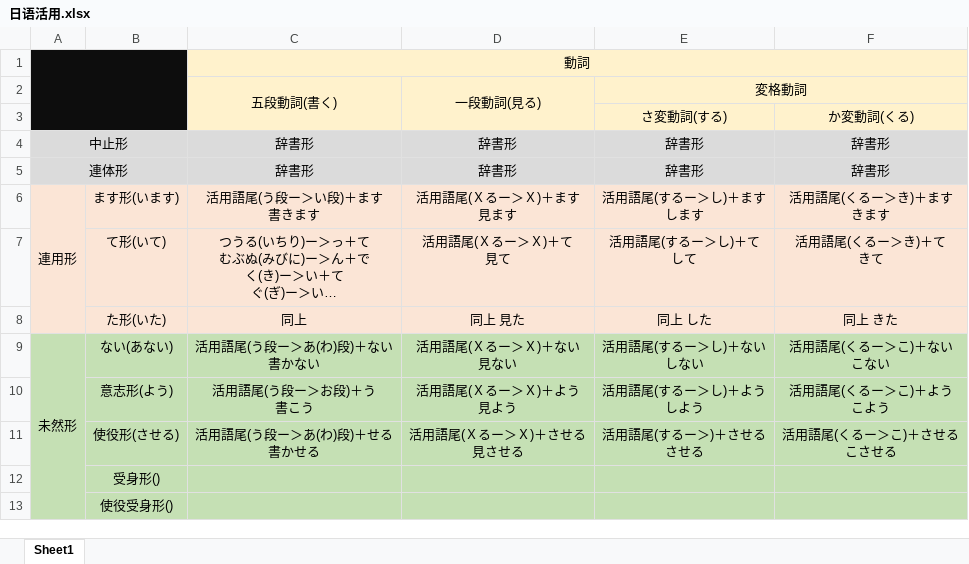
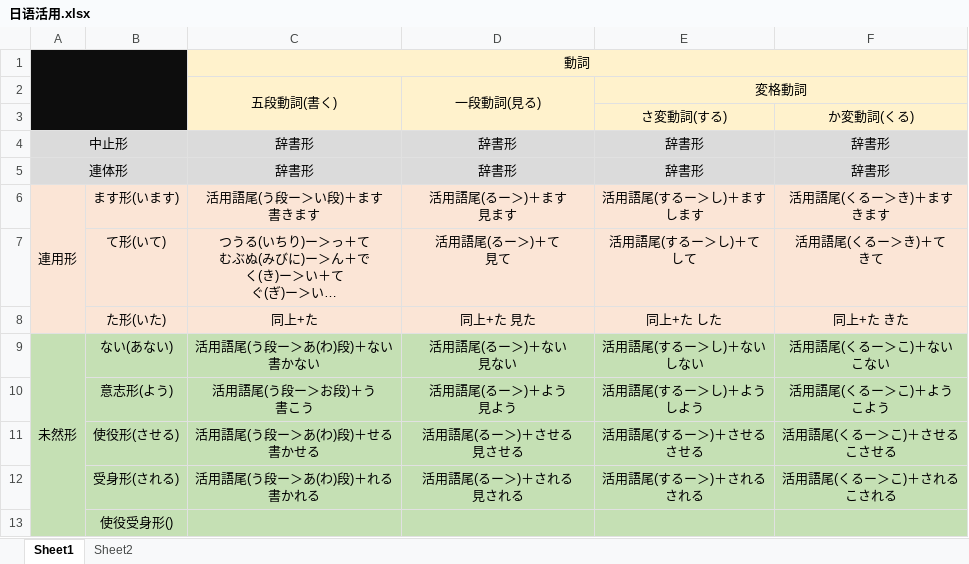
Before and after one commit to wangpiqi/JapaneseLearn, an Excel workbook: 语法/日语活用.xlsx, sheet Sheet1, drawn as a sheet; long unchanged cells end in …; values as stored, in another font and other column widths than the file's, no borders; removed rows and columns are numbered as before the commit, all else as after; ↵ is a line break in a cell; the diff names each change by its address in the sheet, - before the commit and + after, or states it on an @@ line.

Commit message:
23333

```diff
--- a/语法/日语活用.xlsx (sheet Sheet1)
+++ b/语法/日语活用.xlsx (sheet Sheet1)
+sheet tab: Sheet2
-D6: 活用語尾(Ｘるー＞Ｘ)＋ます ↵ 見ます
+D6: 活用語尾(るー＞)＋ます ↵ 見ます
-D7: 活用語尾(Ｘるー＞Ｘ)＋て ↵ 見て
+D7: 活用語尾(るー＞)＋て ↵ 見て
-C8: 同上
+C8: 同上+た
-D8: 同上 見た
+D8: 同上+た 見た
-E8: 同上 した
+E8: 同上+た した
-F8: 同上 きた
+F8: 同上+た きた
-D9: 活用語尾(Ｘるー＞Ｘ)＋ない ↵ 見ない
+D9: 活用語尾(るー＞)＋ない ↵ 見ない
-D10: 活用語尾(Ｘるー＞Ｘ)＋よう ↵ 見よう
+D10: 活用語尾(るー＞)＋よう ↵ 見よう
-D11: 活用語尾(Ｘるー＞Ｘ)＋させる ↵ 見させる
+D11: 活用語尾(るー＞)＋させる ↵ 見させる
-row 12:  | 受身形()
+row 12:  | 受身形(される) | 活用語尾(う段ー＞あ(わ)段)＋れる ↵ 書かれる | 活用語尾(るー＞)＋される ↵ 見される | 活用語尾(するー＞)＋される ↵ される | 活用語尾(くるー＞こ)＋される ↵ こされる
```
